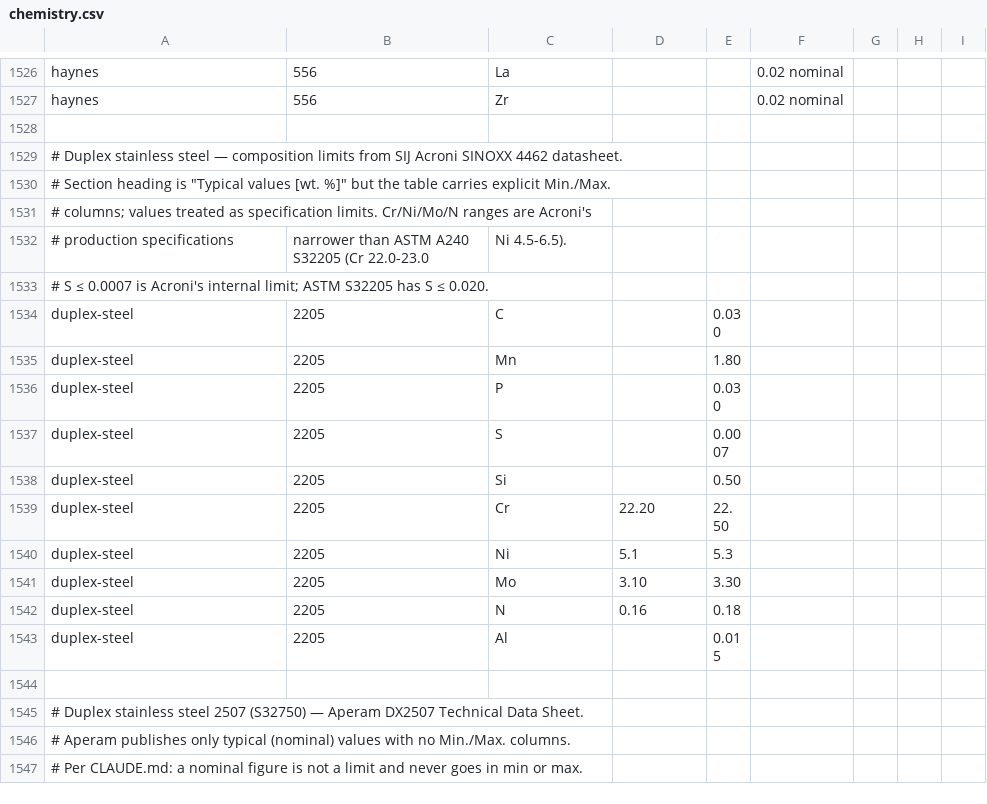
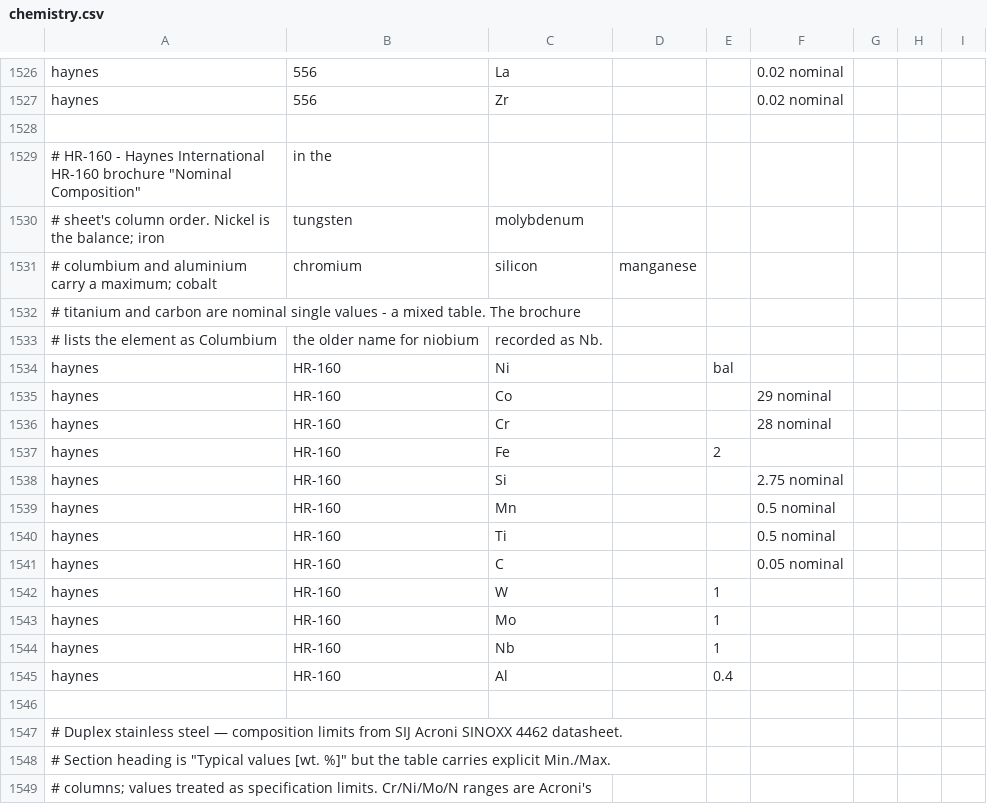
Before and after one commit to Auricoalloys/Nickel-Sheets-Website, a CSV file: docs/chemistry.csv, drawn as a sheet; only a part is shown, gaps mark what is left out; the shorter side is filled out with more unchanged rows; the diff names each change by its address in the sheet, - before the commit and + after, or states it on an @@ line.

```diff
--- a/docs/chemistry.csv
+++ b/docs/chemistry.csv
+row 1529: # HR-160 - Haynes International HR-160 brochure "Nominal Composition" | in the
+row 1530: # sheet's column order. Nickel is the balance; iron | tungsten | molybdenum
+row 1531: # columbium and aluminium carry a maximum; cobalt | chromium | silicon | manganese
+row 1532: # titanium and carbon are nominal single values - a mixed table. The brochure
+row 1533: # lists the element as Columbium | the older name for niobium | recorded as Nb.
+row 1534: haynes | HR-160 | Ni |  | bal
+row 1535: haynes | HR-160 | Co |  |  | 29 nominal
+row 1536: haynes | HR-160 | Cr |  |  | 28 nominal
+row 1537: haynes | HR-160 | Fe |  | 2
+row 1538: haynes | HR-160 | Si |  |  | 2.75 nominal
+row 1539: haynes | HR-160 | Mn |  |  | 0.5 nominal
+row 1540: haynes | HR-160 | Ti |  |  | 0.5 nominal
+row 1541: haynes | HR-160 | C |  |  | 0.05 nominal
+row 1542: haynes | HR-160 | W |  | 1
+row 1543: haynes | HR-160 | Mo |  | 1
+row 1544: haynes | HR-160 | Nb |  | 1
+row 1545: haynes | HR-160 | Al |  | 0.4
+row 1546: (empty)
```
Also changed, not shown: docs/grades.csv, 1 other file.
